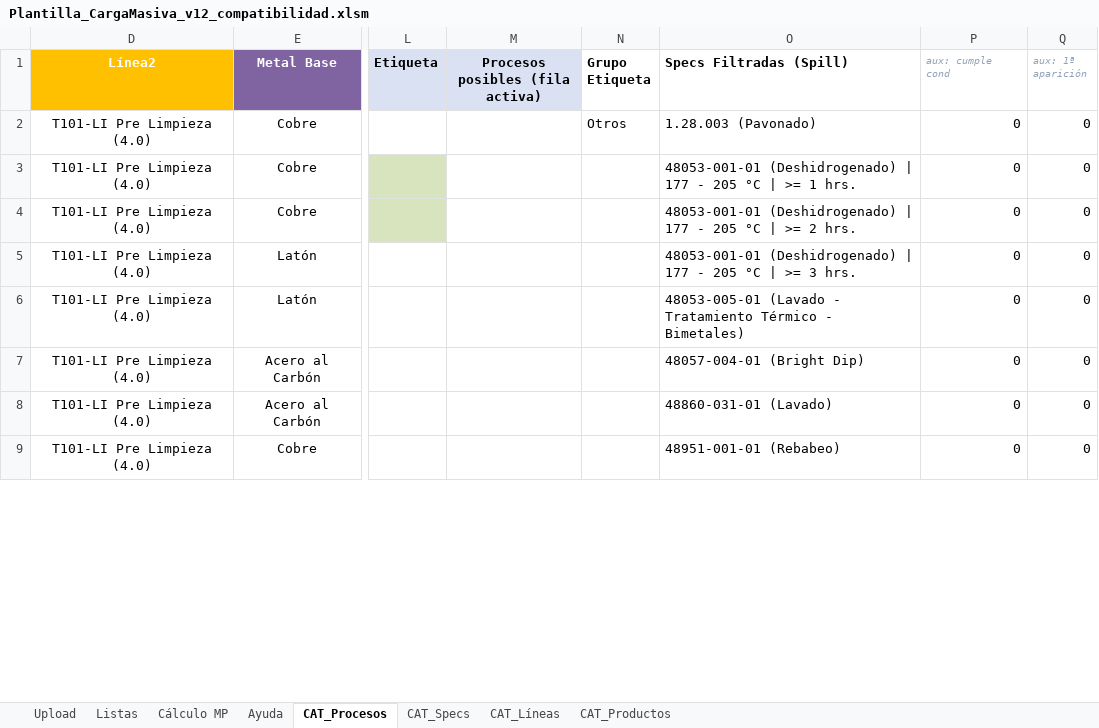
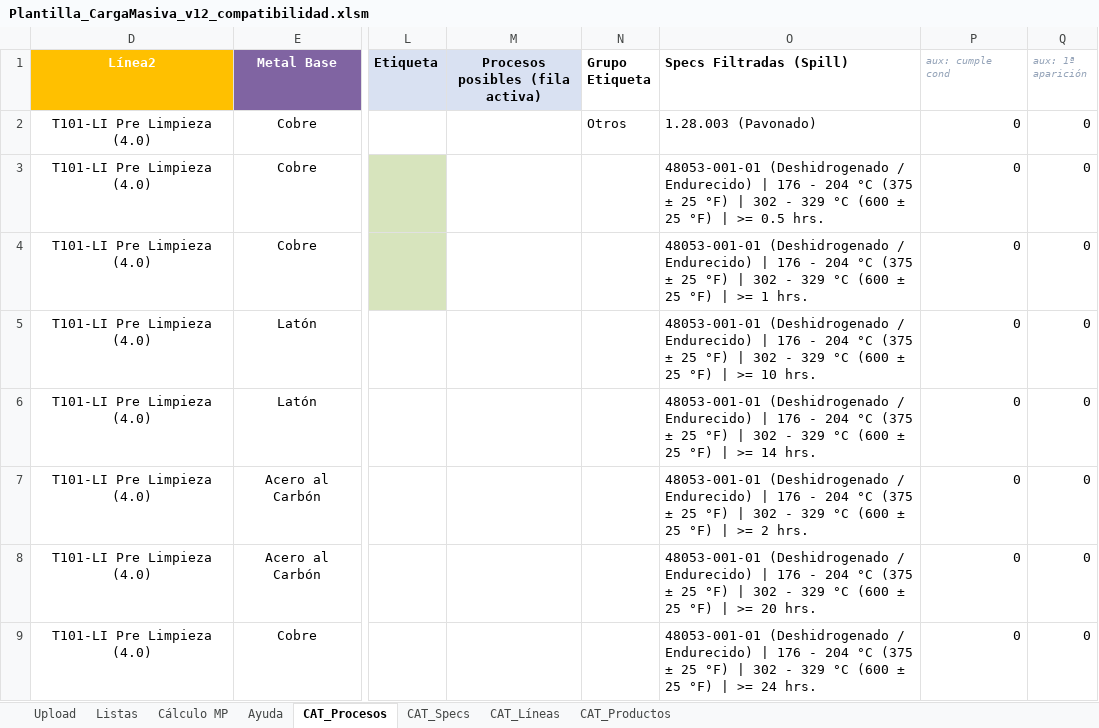
Before and after one commit to oviazcan/SteelheadAutomator, an Excel workbook: remote/templates/Plantilla_CargaMasiva_v12_compatibilidad.xlsm, sheet CAT_Procesos, drawn as a sheet; only a part is shown, gaps mark what is left out; values as stored, in another font and other column widths than the file's, no borders; table styles not drawn; the diff covers the shown part only; the diff names each change by its address in the sheet, - before the commit and + after, or states it on an @@ line.

```diff
--- a/remote/templates/Plantilla_CargaMasiva_v12_compatibilidad.xlsm (sheet CAT_Procesos)
+++ b/remote/templates/Plantilla_CargaMasiva_v12_compatibilidad.xlsm (sheet CAT_Procesos)
-O3 (Specs Filtradas (Spill)): 48053-001-01 (Deshidrogenado) | 177 - 205 °C | >= 1 hrs.
+O3 (Specs Filtradas (Spill)): 48053-001-01 (Deshidrogenado / Endurecido) | 176 - 204 °C (375 ± 25 °F) | 302 - 329 °C (600 ± 25 °F) | >= 0.5 hrs.
-O4 (Specs Filtradas (Spill)): 48053-001-01 (Deshidrogenado) | 177 - 205 °C | >= 2 hrs.
+O4 (Specs Filtradas (Spill)): 48053-001-01 (Deshidrogenado / Endurecido) | 176 - 204 °C (375 ± 25 °F) | 302 - 329 °C (600 ± 25 °F) | >= 1 hrs.
-O5 (Specs Filtradas (Spill)): 48053-001-01 (Deshidrogenado) | 177 - 205 °C | >= 3 hrs.
+O5 (Specs Filtradas (Spill)): 48053-001-01 (Deshidrogenado / Endurecido) | 176 - 204 °C (375 ± 25 °F) | 302 - 329 °C (600 ± 25 °F) | >= 10 hrs.
-O6 (Specs Filtradas (Spill)): 48053-005-01 (Lavado - Tratamiento Térmico - Bimetales)
+O6 (Specs Filtradas (Spill)): 48053-001-01 (Deshidrogenado / Endurecido) | 176 - 204 °C (375 ± 25 °F) | 302 - 329 °C (600 ± 25 °F) | >= 14 hrs.
-O7 (Specs Filtradas (Spill)): 48057-004-01 (Bright Dip)
+O7 (Specs Filtradas (Spill)): 48053-001-01 (Deshidrogenado / Endurecido) | 176 - 204 °C (375 ± 25 °F) | 302 - 329 °C (600 ± 25 °F) | >= 2 hrs.
-O8 (Specs Filtradas (Spill)): 48860-031-01 (Lavado)
+O8 (Specs Filtradas (Spill)): 48053-001-01 (Deshidrogenado / Endurecido) | 176 - 204 °C (375 ± 25 °F) | 302 - 329 °C (600 ± 25 °F) | >= 20 hrs.
-O9 (Specs Filtradas (Spill)): 48951-001-01 (Rebabeo)
+O9 (Specs Filtradas (Spill)): 48053-001-01 (Deshidrogenado / Endurecido) | 176 - 204 °C (375 ± 25 °F) | 302 - 329 °C (600 ± 25 °F) | >= 24 hrs.
```
Also changed, not shown: 298 edited cells elsewhere in this sheet, sheet CAT_Specs, sheet Listas, formulas that keep their value, hidden cells, 1 other file.
